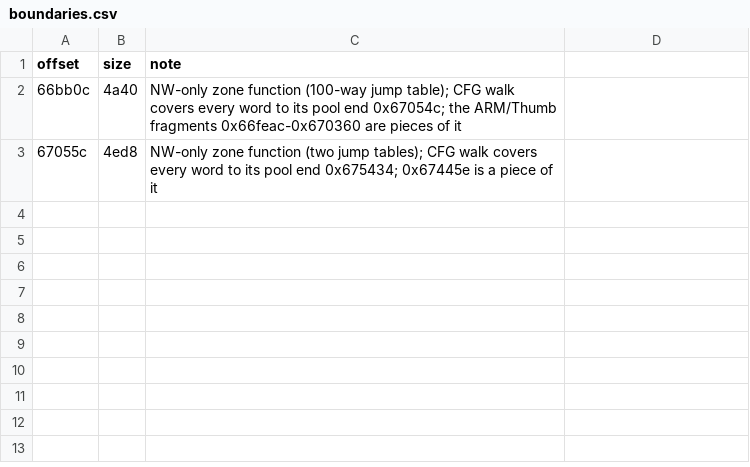
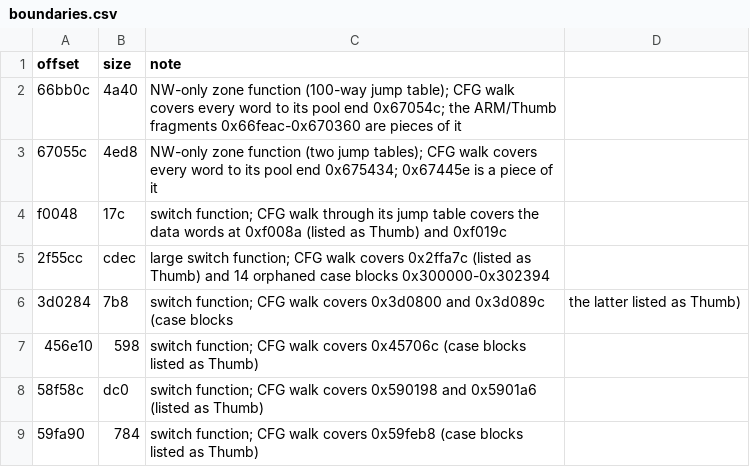
Before and after one commit to czyrustuazon/nlpp-decomp, a CSV file: symbols/boundaries.csv, drawn as a sheet.

```diff
--- a/symbols/boundaries.csv
+++ b/symbols/boundaries.csv
@@ -3 +3,7 @@ offset,size,note
 67055c,4ed8,NW-only zone function (two jump tables); CFG walk covers every word to its pool end 0x675434; 0x67445e is a piece of it
+f0048,17c,switch function; CFG walk through its jump table covers the data words at 0xf008a (listed as Thumb) and 0xf019c
+2f55cc,cdec,large switch function; CFG walk covers 0x2ffa7c (listed as Thumb) and 14 orphaned case blocks 0x300000-0x302394
+3d0284,7b8,switch function; CFG walk covers 0x3d0800 and 0x3d089c (case blocks, the latter listed as Thumb)
+456e10,598,switch function; CFG walk covers 0x45706c (case blocks listed as Thumb)
+58f58c,dc0,switch function; CFG walk covers 0x590198 and 0x5901a6 (listed as Thumb)
+59fa90,784,switch function; CFG walk covers 0x59feb8 (case blocks listed as Thumb)
```
Also changed, not shown: 22 other files.
